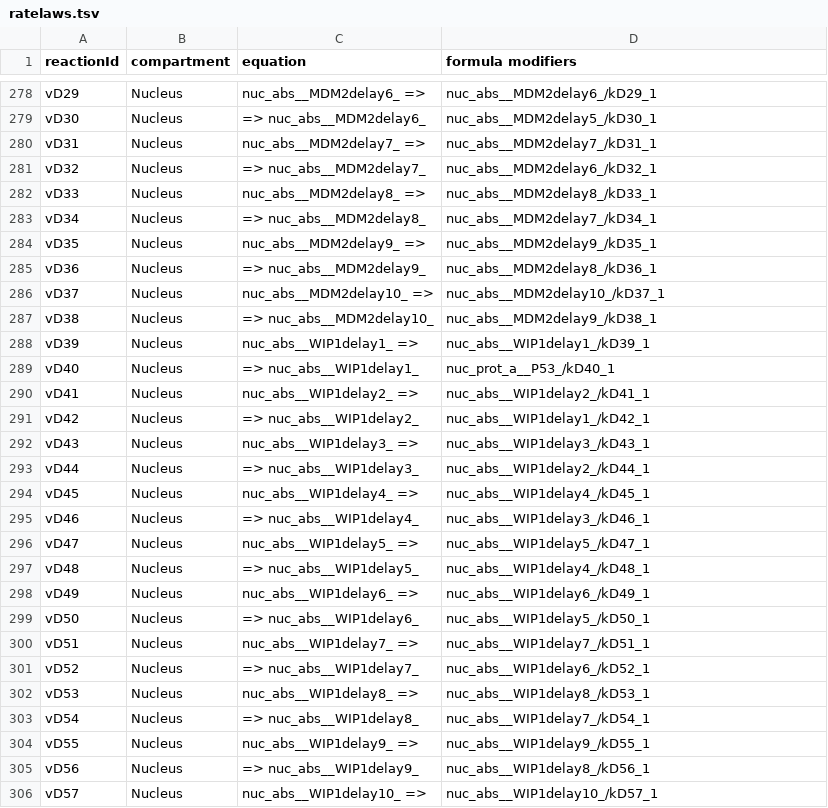
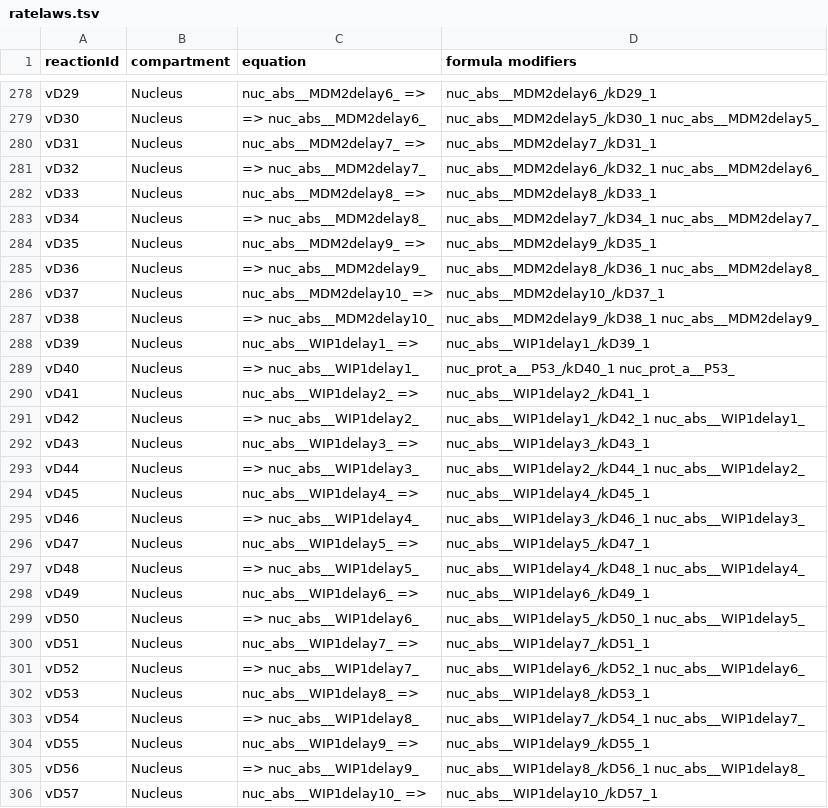
Before and after one commit to SPARCED/Version2, a TSV file: models/official/2027/data/SPARCED/ratelaws.tsv, drawn as a sheet; only a part is shown, gaps mark what is left out; the diff covers the shown part only; the diff names each change by its address in the sheet, - before the commit and + after, or states it on an @@ line.

Commit message:
Add some modifiers

```diff
--- a/models/official/2027/data/SPARCED/ratelaws.tsv
+++ b/models/official/2027/data/SPARCED/ratelaws.tsv
-D279 (formula modifiers): nuc_abs__MDM2delay5_/kD30_1
+D279 (formula modifiers): nuc_abs__MDM2delay5_/kD30_1 nuc_abs__MDM2delay5_
-D281 (formula modifiers): nuc_abs__MDM2delay6_/kD32_1
+D281 (formula modifiers): nuc_abs__MDM2delay6_/kD32_1 nuc_abs__MDM2delay6_
-D283 (formula modifiers): nuc_abs__MDM2delay7_/kD34_1
+D283 (formula modifiers): nuc_abs__MDM2delay7_/kD34_1 nuc_abs__MDM2delay7_
-D285 (formula modifiers): nuc_abs__MDM2delay8_/kD36_1
+D285 (formula modifiers): nuc_abs__MDM2delay8_/kD36_1 nuc_abs__MDM2delay8_
-D287 (formula modifiers): nuc_abs__MDM2delay9_/kD38_1
+D287 (formula modifiers): nuc_abs__MDM2delay9_/kD38_1 nuc_abs__MDM2delay9_
-D289 (formula modifiers): nuc_prot_a__P53_/kD40_1
+D289 (formula modifiers): nuc_prot_a__P53_/kD40_1 nuc_prot_a__P53_
-D291 (formula modifiers): nuc_abs__WIP1delay1_/kD42_1
+D291 (formula modifiers): nuc_abs__WIP1delay1_/kD42_1 nuc_abs__WIP1delay1_
-D293 (formula modifiers): nuc_abs__WIP1delay2_/kD44_1
+D293 (formula modifiers): nuc_abs__WIP1delay2_/kD44_1 nuc_abs__WIP1delay2_
-D295 (formula modifiers): nuc_abs__WIP1delay3_/kD46_1
+D295 (formula modifiers): nuc_abs__WIP1delay3_/kD46_1 nuc_abs__WIP1delay3_
-D297 (formula modifiers): nuc_abs__WIP1delay4_/kD48_1
+D297 (formula modifiers): nuc_abs__WIP1delay4_/kD48_1 nuc_abs__WIP1delay4_
-D299 (formula modifiers): nuc_abs__WIP1delay5_/kD50_1
+D299 (formula modifiers): nuc_abs__WIP1delay5_/kD50_1 nuc_abs__WIP1delay5_
-D301 (formula modifiers): nuc_abs__WIP1delay6_/kD52_1
+D301 (formula modifiers): nuc_abs__WIP1delay6_/kD52_1 nuc_abs__WIP1delay6_
-D303 (formula modifiers): nuc_abs__WIP1delay7_/kD54_1
+D303 (formula modifiers): nuc_abs__WIP1delay7_/kD54_1 nuc_abs__WIP1delay7_
-D305 (formula modifiers): nuc_abs__WIP1delay8_/kD56_1
+D305 (formula modifiers): nuc_abs__WIP1delay8_/kD56_1 nuc_abs__WIP1delay8_
```
Also changed, not shown: 64 edited cells elsewhere in this file.
